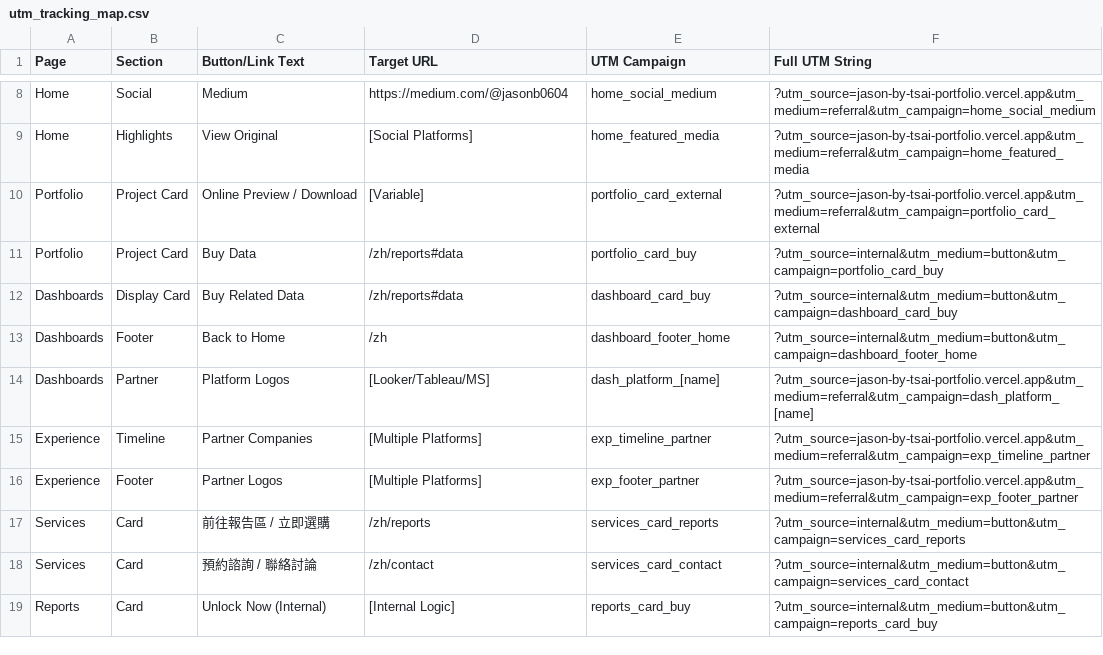
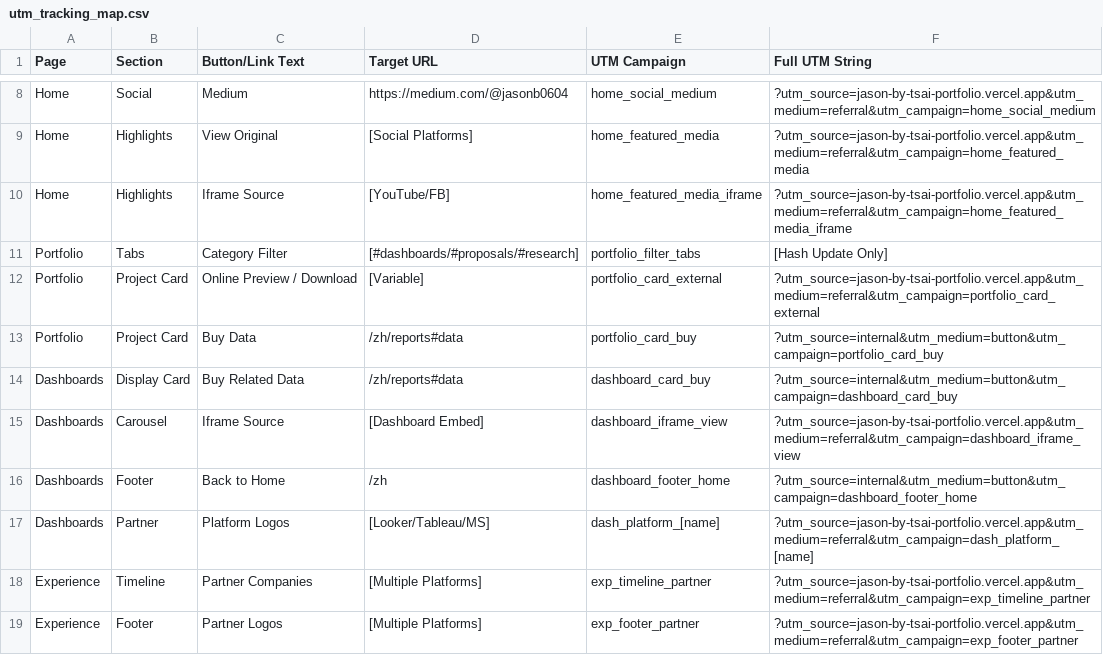
Before and after one commit to ds-jason-tsai/jason-by-tsai-portfolio, a CSV file: utm_tracking_map.csv, drawn as a sheet; only a part is shown, gaps mark what is left out; the shorter side is filled out with more unchanged rows.

Commit message:
feat: SEO-friendly portfolio anchors, branding dashboard logos, and exhaustive UTM coverage for all links/iframes

```diff
--- a/utm_tracking_map.csv
+++ b/utm_tracking_map.csv
@@ -9,2 +9,4 @@ Home,Social,Medium,https://medium.com/@jasonb0604,home_social_medium,?utm_source
 Home,Highlights,View Original,[Social Platforms],home_featured_media,?utm_source=jason-by-tsai-portfolio.vercel.app&utm_medium=referral&utm_campaign=home_featured_media
+Home,Highlights,Iframe Source,[YouTube/FB],home_featured_media_iframe,?utm_source=jason-by-tsai-portfolio.vercel.app&utm_medium=referral&utm_campaign=home_featured_media_iframe
+Portfolio,Tabs,Category Filter,[#dashboards/#proposals/#research],portfolio_filter_tabs,[Hash Update Only]
 Portfolio,Project Card,Online Preview / Download,[Variable],portfolio_card_external,?utm_source=jason-by-tsai-portfolio.vercel.app&utm_medium=referral&utm_campaign=portfolio_card_external
@@ -12,2 +14,3 @@ Portfolio,Project Card,Buy Data,/zh/reports#data,portfolio_card_buy,?utm_source=
 Dashboards,Display Card,Buy Related Data,/zh/reports#data,dashboard_card_buy,?utm_source=internal&utm_medium=button&utm_campaign=dashboard_card_buy
+Dashboards,Carousel,Iframe Source,[Dashboard Embed],dashboard_iframe_view,?utm_source=jason-by-tsai-portfolio.vercel.app&utm_medium=referral&utm_campaign=dashboard_iframe_view
 Dashboards,Footer,Back to Home,/zh,dashboard_footer_home,?utm_source=internal&utm_medium=button&utm_campaign=dashboard_footer_home
```
Also changed, not shown: 3 other files.
